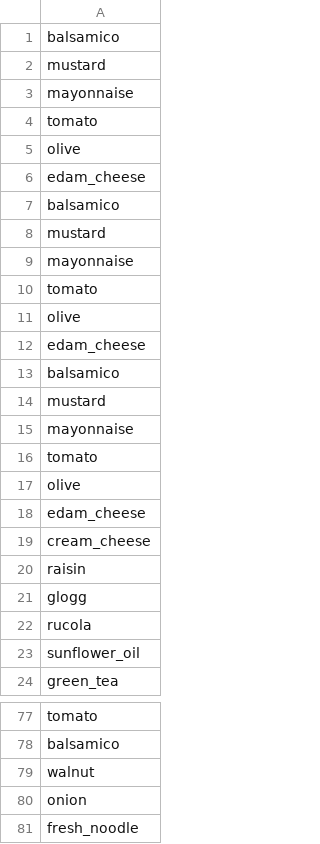
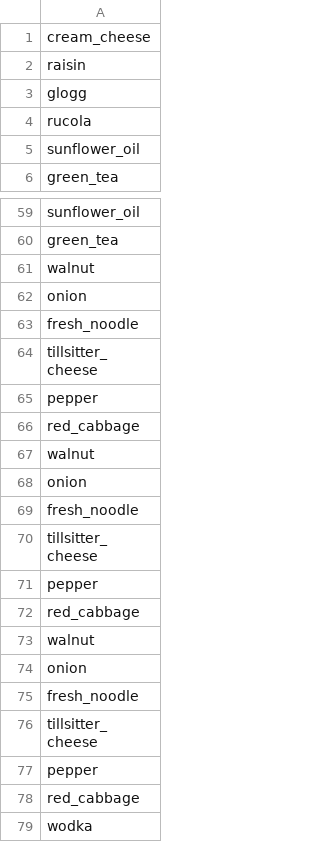
Before and after one commit to Roboy/roboy_smells, a TSV file: e_nose/scripts/logs/metadata.tsv, drawn as a sheet; only a part is shown, gaps mark what is left out; the shorter side is filled out with more unchanged rows; removed rows and columns are numbered as before the commit, all else as after; the diff covers the shown part only; the diff names each change by its address in the sheet, - before the commit and + after, or states it on an @@ line.

Commit message:
added bme sensor data to model, added possibility to change data by appendix

```diff
--- a/e_nose/scripts/logs/metadata.tsv
+++ b/e_nose/scripts/logs/metadata.tsv
-row 1: balsamico
-row 2: mustard
-row 3: mayonnaise
-row 4: tomato
-row 5: olive
-row 6: edam_cheese
-row 7: balsamico
-row 8: mustard
-row 9: mayonnaise
-row 10: tomato
-row 11: olive
-row 12: edam_cheese
-row 13: balsamico
-row 14: mustard
-row 15: mayonnaise
-row 16: tomato
-row 17: olive
-row 18: edam_cheese
-A59: tomato
+A59: sunflower_oil
-A60: balsamico
+A60: green_tea
```
Also changed, not shown: 28 edited cells elsewhere in this file, 12 other files.
